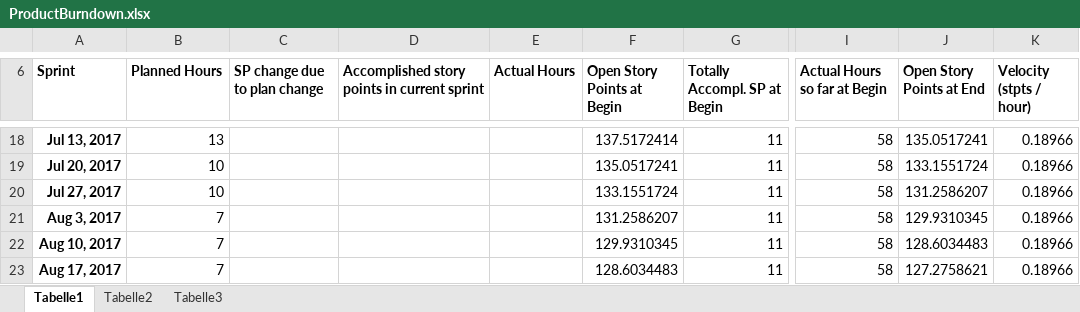
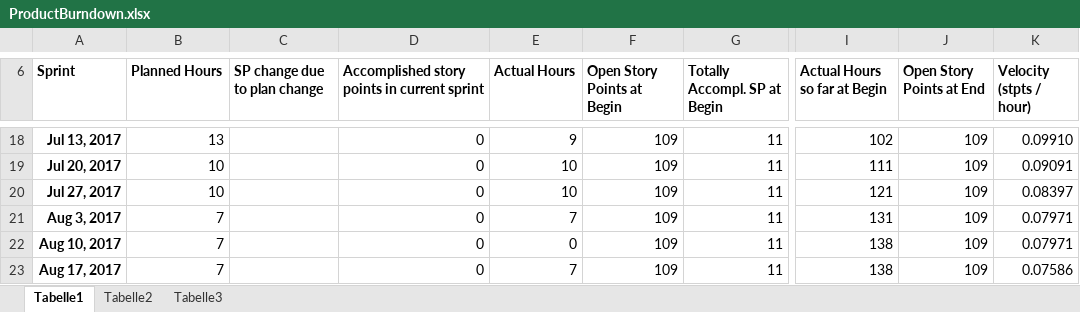
Before and after one commit to bertibertig/The-Adventures-of-an-Adventurer, an Excel workbook: 01_ProjectPlanning/ProductBurndown.xlsx, sheet Tabelle1, drawn as a sheet; only a part is shown, gaps mark what is left out; values as stored, in another font and other column widths than the file's, no borders; charts and pictures not drawn; the diff covers the shown part only; the diff names each change by its address in the sheet, - before the commit and + after, or states it on an @@ line.

```diff
--- a/01_ProjectPlanning/ProductBurndown.xlsx (sheet Tabelle1)
+++ b/01_ProjectPlanning/ProductBurndown.xlsx (sheet Tabelle1)
-D18:D23: (empty)
+D18:D23: 0
-E18 (Actual Hours): (empty)
+E18 (Actual Hours): 9
-F18 (Open Story Points at Begin): 137.5172414
+F18 (Open Story Points at Begin): 109
-I18 (Actual Hours so far at Begin): 58
+I18 (Actual Hours so far at Begin): 102
-J18 (Open Story Points at End): 135.0517241
+J18 (Open Story Points at End): 109
-K18 (Velocity (stpts / hour)): 0.18966
+K18 (Velocity (stpts / hour)): 0.09910
-E19:E20 (Actual Hours): (empty)
+E19:E20 (Actual Hours): 10
-F19 (Open Story Points at Begin): 135.0517241
+F19 (Open Story Points at Begin): 109
-I19 (Actual Hours so far at Begin): 58
+I19 (Actual Hours so far at Begin): 111
-J19 (Open Story Points at End): 133.1551724
+J19 (Open Story Points at End): 109
-K19 (Velocity (stpts / hour)): 0.18966
+K19 (Velocity (stpts / hour)): 0.09091
-F20 (Open Story Points at Begin): 133.1551724
+F20 (Open Story Points at Begin): 109
-I20 (Actual Hours so far at Begin): 58
+I20 (Actual Hours so far at Begin): 121
-J20 (Open Story Points at End): 131.2586207
+J20 (Open Story Points at End): 109
-K20 (Velocity (stpts / hour)): 0.18966
+K20 (Velocity (stpts / hour)): 0.08397
-E21 (Actual Hours): (empty)
+E21 (Actual Hours): 7
-F21 (Open Story Points at Begin): 131.2586207
+F21 (Open Story Points at Begin): 109
-I21 (Actual Hours so far at Begin): 58
+I21 (Actual Hours so far at Begin): 131
-J21 (Open Story Points at End): 129.9310345
+J21 (Open Story Points at End): 109
-K21:K22 (Velocity (stpts / hour)): 0.18966
+K21:K22 (Velocity (stpts / hour)): 0.07971
-E22 (Actual Hours): (empty)
+E22 (Actual Hours): 0
-F22 (Open Story Points at Begin): 129.9310345
+F22 (Open Story Points at Begin): 109
-I22:I23 (Actual Hours so far at Begin): 58
+I22:I23 (Actual Hours so far at Begin): 138
-J22 (Open Story Points at End): 128.6034483
+J22 (Open Story Points at End): 109
-E23 (Actual Hours): (empty)
+E23 (Actual Hours): 7
-F23 (Open Story Points at Begin): 128.6034483
+F23 (Open Story Points at Begin): 109
-J23 (Open Story Points at End): 127.2758621
+J23 (Open Story Points at End): 109
-K23 (Velocity (stpts / hour)): 0.18966
+K23 (Velocity (stpts / hour)): 0.07586
```
Also changed, not shown: 2 added rows, 2 removed rows and 236 edited cells elsewhere in this sheet, charts or pictures, 01_ProjectPlanning/Guppen-Planung.xlsx, 01_ProjectPlanning/ProductBacklog.xlsx, 2 other files.
